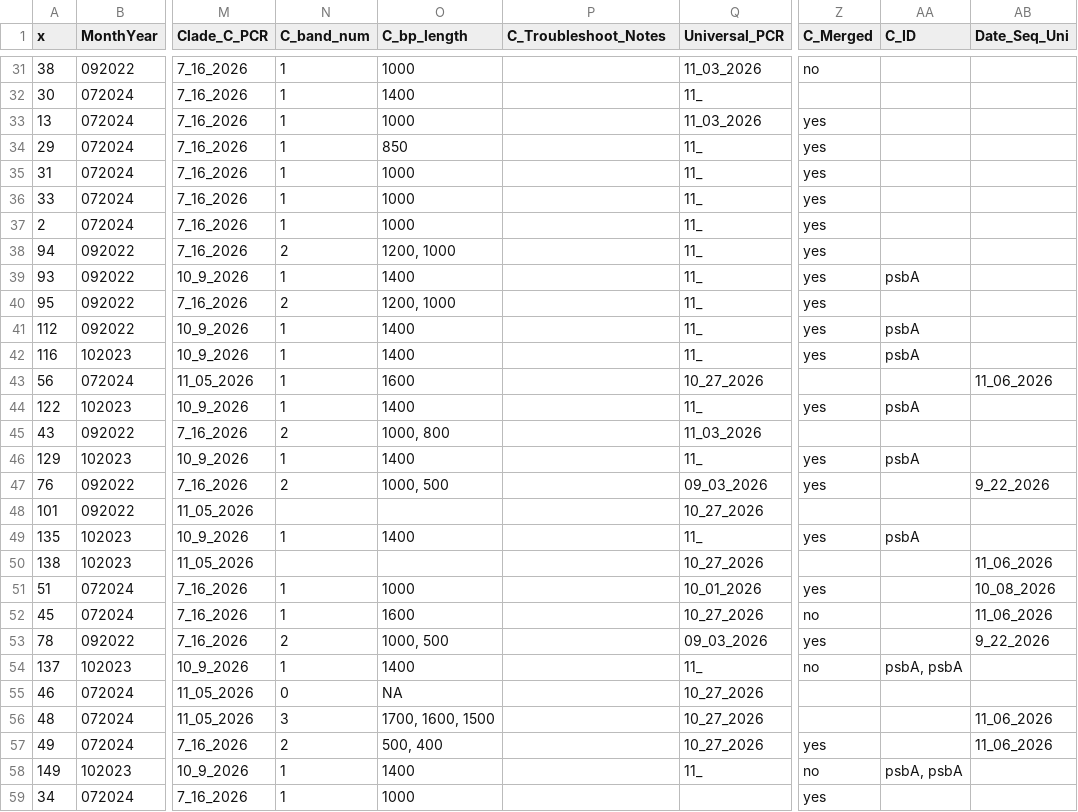
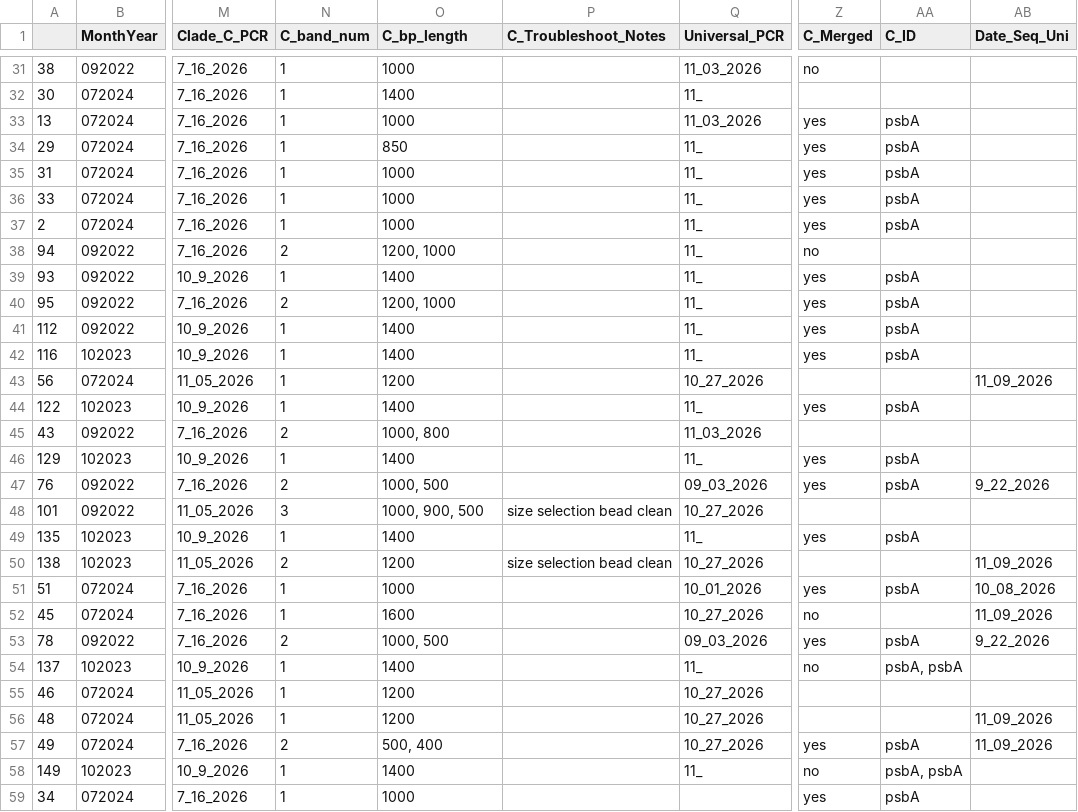
Before and after one commit to BranaeCraveiro/PAN_psbA, a CSV file: psbA_sample_tracker.csv, drawn as a sheet; only a part is shown, gaps mark what is left out; the diff covers the shown part only; the diff names each change by its address in the sheet, - before the commit and + after, or states it on an @@ line.

Commit message:
update

```diff
--- a/psbA_sample_tracker.csv
+++ b/psbA_sample_tracker.csv
-A1: x
+A1: (empty)
-AA33:AA37 (C_ID): (empty)
+AA33:AA37 (C_ID): psbA
-Z38 (C_Merged): yes
+Z38 (C_Merged): no
-AA40 (C_ID): (empty)
+AA40 (C_ID): psbA
-O43 (C_bp_length): 1600
+O43 (C_bp_length): 1200
-AB43 (Date_Seq_Uni): 11_06_2026
+AB43 (Date_Seq_Uni): 11_09_2026
-AA47 (C_ID): (empty)
+AA47 (C_ID): psbA
-N48 (C_band_num): (empty)
+N48 (C_band_num): 3
-O48 (C_bp_length): (empty)
+O48 (C_bp_length): 1000, 900, 500
-P48 (C_Troubleshoot_Notes): (empty)
+P48 (C_Troubleshoot_Notes): size selection bead clean
-N50 (C_band_num): (empty)
+N50 (C_band_num): 2
-O50 (C_bp_length): (empty)
+O50 (C_bp_length): 1200
-P50 (C_Troubleshoot_Notes): (empty)
+P50 (C_Troubleshoot_Notes): size selection bead clean
-AB50 (Date_Seq_Uni): 11_06_2026
+AB50 (Date_Seq_Uni): 11_09_2026
-AA51 (C_ID): (empty)
+AA51 (C_ID): psbA
-AB52 (Date_Seq_Uni): 11_06_2026
+AB52 (Date_Seq_Uni): 11_09_2026
-AA53 (C_ID): (empty)
+AA53 (C_ID): psbA
-N55 (C_band_num): 0
+N55 (C_band_num): 1
-O55 (C_bp_length): NA
+O55 (C_bp_length): 1200
-N56 (C_band_num): 3
+N56 (C_band_num): 1
-O56 (C_bp_length): 1700, 1600, 1500
+O56 (C_bp_length): 1200
-AB56:AB57 (Date_Seq_Uni): 11_06_2026
+AB56:AB57 (Date_Seq_Uni): 11_09_2026
-AA57 (C_ID): (empty)
+AA57 (C_ID): psbA
-AA59 (C_ID): (empty)
+AA59 (C_ID): psbA
```
Also changed, not shown: 88 edited cells elsewhere in this file.
